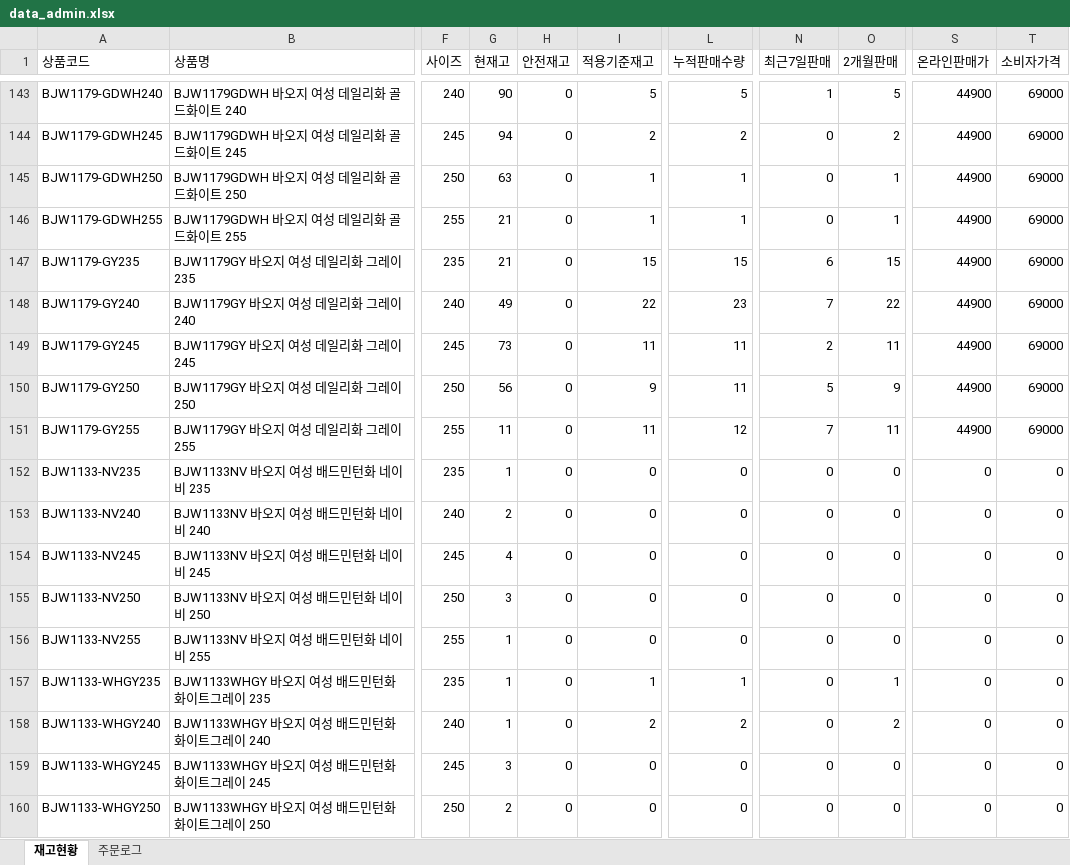
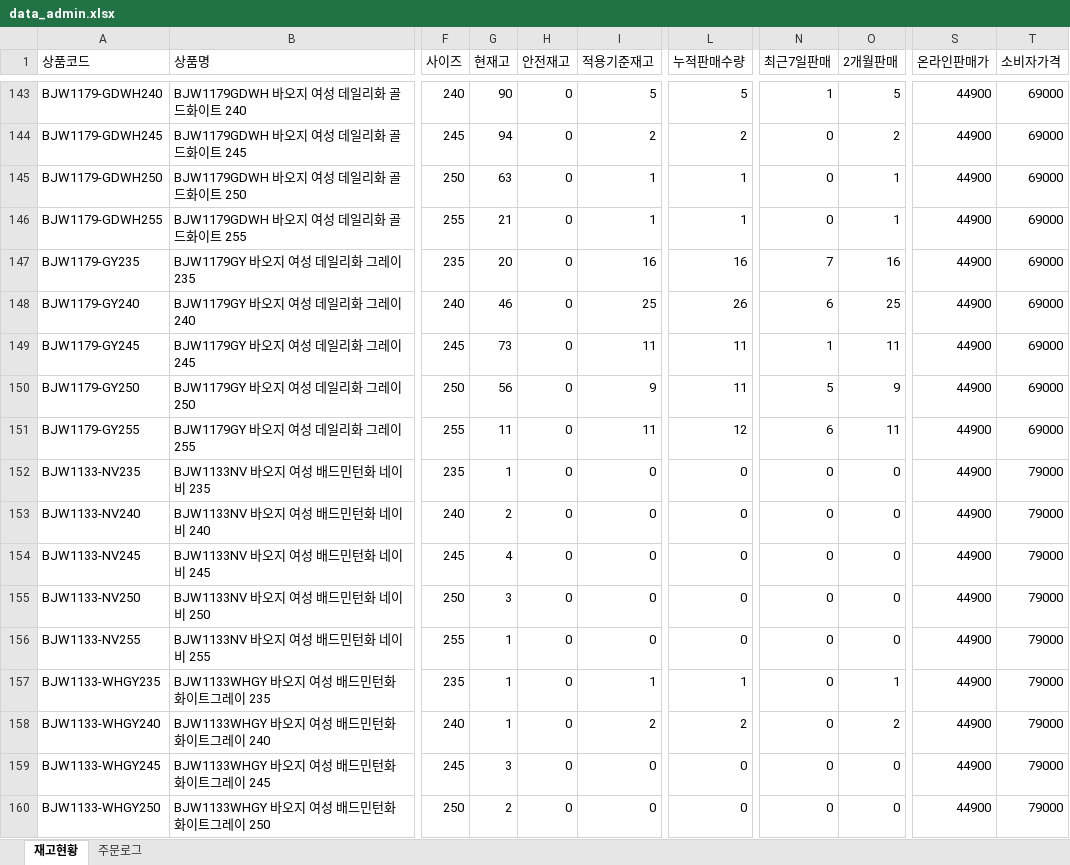
Before and after one commit to dkseotjd0112-max/Baoji-dashboard, an Excel workbook: data_admin.xlsx, sheet 재고현황, drawn as a sheet; only a part is shown, gaps mark what is left out; values as stored, in another font and other column widths than the file's, no borders; the diff covers the shown part only; the diff names each change by its address in the sheet, - before the commit and + after, or states it on an @@ line.

```diff
--- a/data_admin.xlsx (sheet 재고현황)
+++ b/data_admin.xlsx (sheet 재고현황)
-G147 (현재고): 21
+G147 (현재고): 20
-I147 (적용기준재고): 15
+I147 (적용기준재고): 16
-L147 (누적판매수량): 15
+L147 (누적판매수량): 16
-N147 (최근7일판매): 6
+N147 (최근7일판매): 7
-O147 (2개월판매): 15
+O147 (2개월판매): 16
-G148 (현재고): 49
+G148 (현재고): 46
-I148 (적용기준재고): 22
+I148 (적용기준재고): 25
-L148 (누적판매수량): 23
+L148 (누적판매수량): 26
-N148 (최근7일판매): 7
+N148 (최근7일판매): 6
-O148 (2개월판매): 22
+O148 (2개월판매): 25
-N149 (최근7일판매): 2
+N149 (최근7일판매): 1
-N151 (최근7일판매): 7
+N151 (최근7일판매): 6
-S152:S160 (온라인판매가): 0
+S152:S160 (온라인판매가): 44900
-T152:T160 (소비자가격): 0
+T152:T160 (소비자가격): 79000
```
Also changed, not shown: 239 edited cells elsewhere in this sheet, sheet 주문로그, data_general.xlsx.
